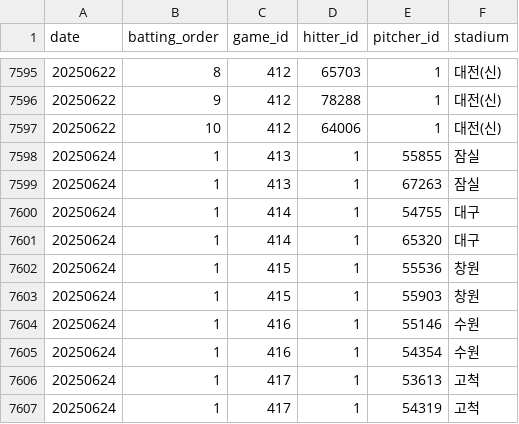
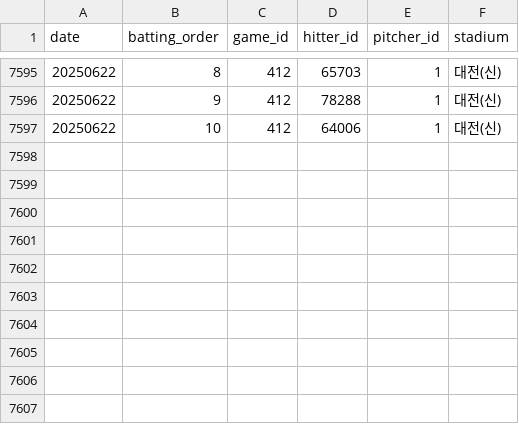
Before and after one commit to rladbstlr87/tothe_ballpark, a CSV file: data/lineups.csv, drawn as a sheet; only a part is shown, gaps mark what is left out.

```diff
--- a/data/lineups.csv
+++ b/data/lineups.csv
@@ -7597,11 +7597 @@
 20250622,10,412,64006,1,대전(신)
-20250624,1,413,1,55855,잠실
-20250624,1,413,1,67263,잠실
-20250624,1,414,1,54755,대구
-20250624,1,414,1,65320,대구
-20250624,1,415,1,55536,창원
-20250624,1,415,1,55903,창원
-20250624,1,416,1,55146,수원
-20250624,1,416,1,54354,수원
-20250624,1,417,1,53613,고척
-20250624,1,417,1,54319,고척
```
Also changed, not shown: 1 other file.
